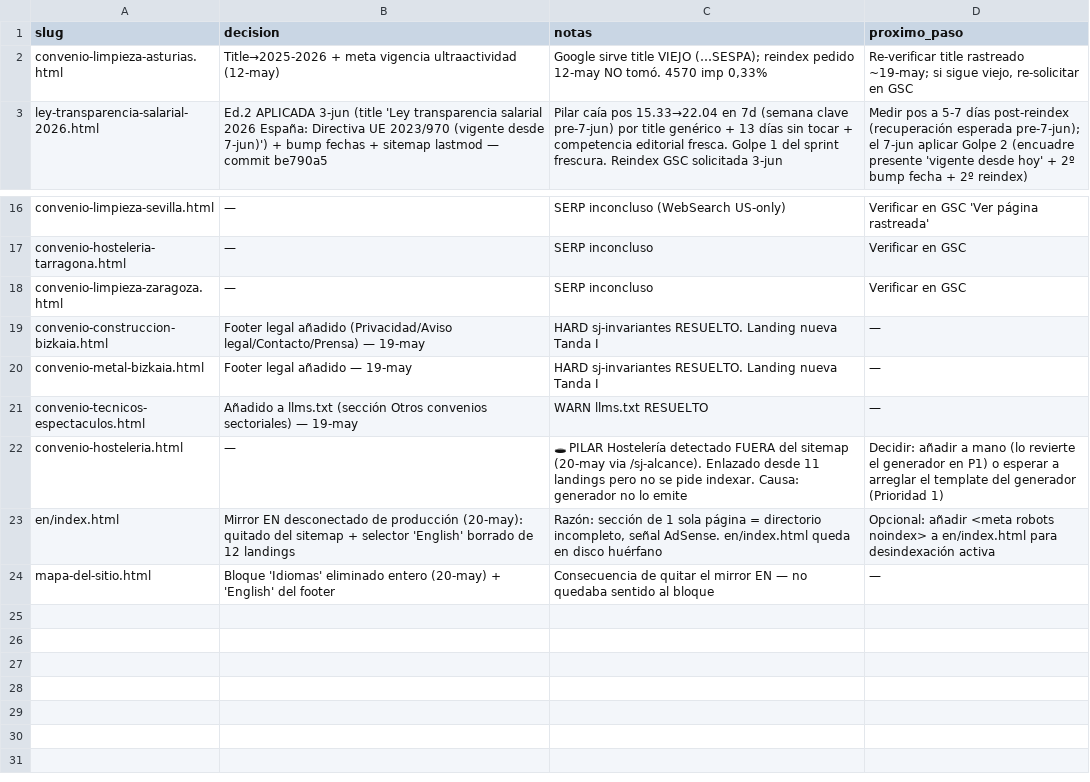
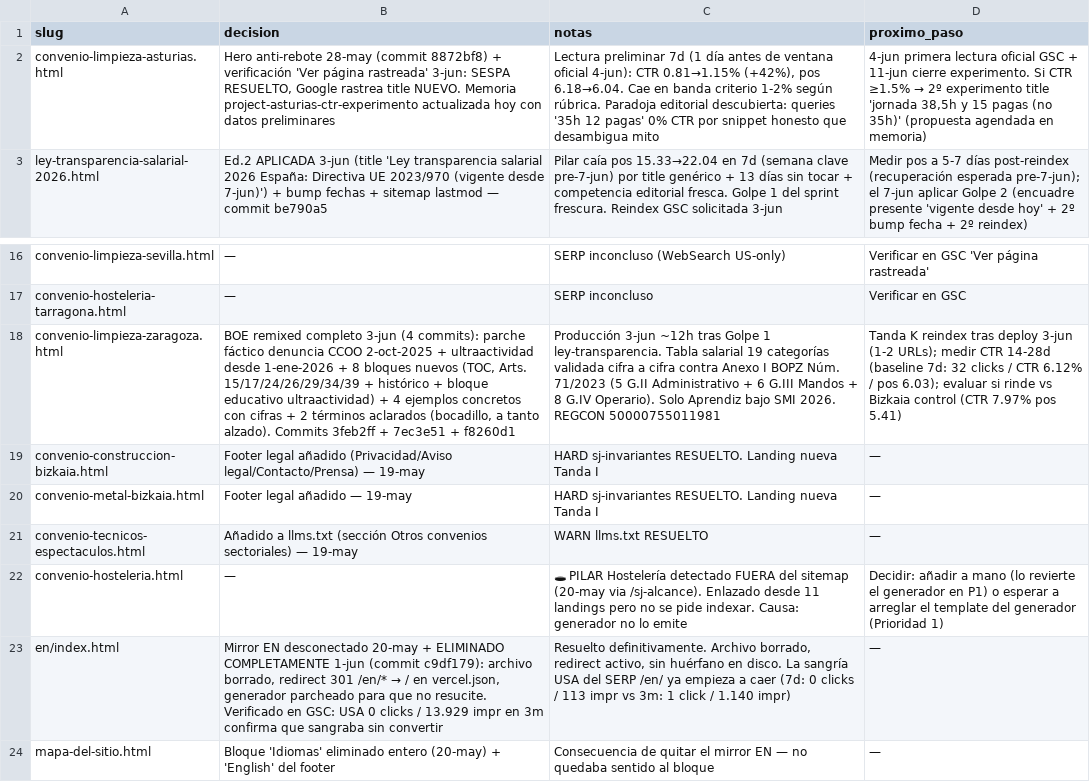
Before and after one commit to unzuetat/salariojusto, a CSV file: data/landings-notas.csv, drawn as a sheet; only a part is shown, gaps mark what is left out; the diff names each change by its address in the sheet, - before the commit and + after, or states it on an @@ line.

Commit message:
chore(notas): housekeeping post-sesión 3-jun (zaragoza, asturias, en/index)
Tres filas obsoletas actualizadas con realidad post-sesión:

- convenio-limpieza-zaragoza.html: decisión "—" / próximo "Verificar en GSC" → registrado el BOE remixed completo de hoy (4 commits 3feb2ff + 7ec3e51 + f8260d1) con 8 bloques nuevos + 4 ejemplos + 2 términos aclarados. Próximo: Tanda K reindex tras deploy + medir CTR 14-28d vs Bizkaia control.

- convenio-limpieza-asturias.html: decisión "Title→2025-2026 + meta vigencia (12-may)" / próximo "Re-verificar title rastreado ~19-may si sigue viejo" → registrado el hero anti-rebote 28-may + verificación 3-jun (SESPA RESUELTO, Google rastrea title nuevo) + datos preliminares 7d CTR +42% + paradoja editorial descubierta. Próximo: 4-jun primera lectura oficial + 11-jun cierre experimento + 2º experimento title condicionado.

- en/index.html: próximo "Opcional: añadir <meta robots noindex>" → registrado el borrado completo 1-jun (commit c9df179): archivo eliminado, redirect 301 /en/* → /, generador parcheado. Sangría USA empieza a caer (7d 0 clicks / 113 impr vs 3m 1 click / 1.140 impr). Resuelto definitivamente, próximo paso a "—".

```diff
--- a/data/landings-notas.csv
+++ b/data/landings-notas.csv
-B2 (decision): Title→2025-2026 + meta vigencia ultraactividad (12-may)
+B2 (decision): Hero anti-rebote 28-may (commit 8872bf8) + verificación 'Ver página rastreada' 3-jun: SESPA RESUELTO, Google rastrea title NUEVO. Memoria project-asturias-ctr-experimento actualizada hoy con datos preliminares
-C2 (notas): Google sirve title VIEJO (…SESPA); reindex pedido 12-may NO tomó. 4570 imp 0,33%
+C2 (notas): Lectura preliminar 7d (1 día antes de ventana oficial 4-jun): CTR 0.81→1.15% (+42%), pos 6.18→6.04. Cae en banda criterio 1-2% según rúbrica. Paradoja editorial descubierta: queries '35h 12 pagas' 0% CTR por snippet honesto que desambigua mito
@@ D2 (proximo_paso): Re-verificar title rastreado ~19-may; si sigue viejo, re-solicitar en GSC → 4-jun primera lectura oficial GSC + 11-jun cierre experimento. Si CTR ≥1.5% → 2º experimento title 'jornada 38,5h y 15 pagas (no 35h)' (propuesta agendada en memoria) @@
-B18 (decision): —
+B18 (decision): BOE remixed completo 3-jun (4 commits): parche fáctico denuncia CCOO 2-oct-2025 + ultraactividad desde 1-ene-2026 + 8 bloques nuevos (TOC, Arts. 15/17/24/26/29/34/39 + histórico + bloque educativo ultraactividad) + 4 ejemplos concretos con cifras + 2 términos aclarados (bocadillo, a tanto alzado). Commits 3feb2ff + 7ec3e51 + f8260d1
-C18 (notas): SERP inconcluso
+C18 (notas): Producción 3-jun ~12h tras Golpe 1 ley-transparencia. Tabla salarial 19 categorías validada cifra a cifra contra Anexo I BOPZ Núm. 71/2023 (5 G.II Administrativo + 6 G.III Mandos + 8 G.IV Operario). Solo Aprendiz bajo SMI 2026. REGCON 50000755011981
-D18 (proximo_paso): Verificar en GSC
+D18 (proximo_paso): Tanda K reindex tras deploy 3-jun (1-2 URLs); medir CTR 14-28d (baseline 7d: 32 clicks / CTR 6.12% / pos 6.03); evaluar si rinde vs Bizkaia control (CTR 7.97% pos 5.41)
@@ B23 (decision): …EN desconectado de producción (20-may): quitado del sitemap + selector 'English' borrado de 12 landings → …EN desconectado 20-may + ELIMINADO COMPLETAMENTE 1-jun (commit c9df179): archivo borrado, redirect 301 /en/* → / en vercel.json, generador parcheado para que no resucite. Verificado en GSC: USA 0 clicks / 13.929 impr en 3m confirma que sangraba sin convertir @@
-C23 (notas): Razón: sección de 1 sola página = directorio incompleto, señal AdSense. en/index.html queda en disco huérfano
+C23 (notas): Resuelto definitivamente. Archivo borrado, redirect activo, sin huérfano en disco. La sangría USA del SERP /en/ ya empieza a caer (7d: 0 clicks / 113 impr vs 3m: 1 click / 1.140 impr)
-D23 (proximo_paso): Opcional: añadir <meta robots noindex> a en/index.html para desindexación activa
+D23 (proximo_paso): —
```
